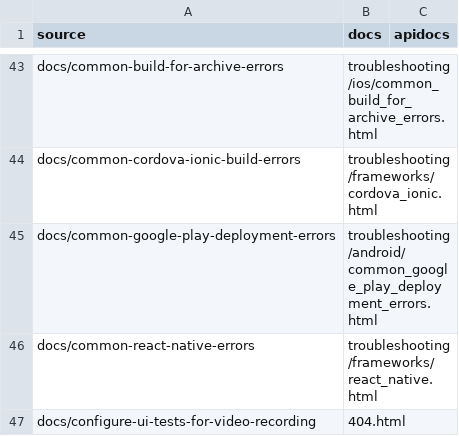
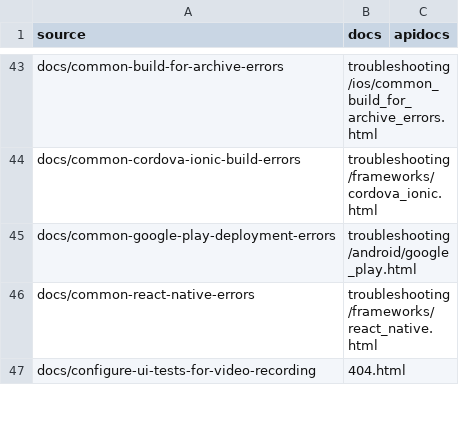
Before and after one commit to bb-public/docs.buddybuild.com, a CSV file: rewrites.csv, drawn as a sheet; only a part is shown, gaps mark what is left out.

Commit message:
Fix duplicate Google Play troubleshooting content.
https://app.asana.com/0/353548986073982/412158071645250

```diff
--- a/rewrites.csv
+++ b/rewrites.csv
@@ -44,3 +44,3 @@ docs/common-build-for-archive-errors,troubleshooting/ios/common_build_for_archiv
 docs/common-cordova-ionic-build-errors,troubleshooting/frameworks/cordova_ionic.html,
-docs/common-google-play-deployment-errors,troubleshooting/android/common_google_play_deployment_errors.html,
+docs/common-google-play-deployment-errors,troubleshooting/android/google_play.html,
 docs/common-react-native-errors,troubleshooting/frameworks/react_native.html,
```
Also changed, not shown: 5 other files.
